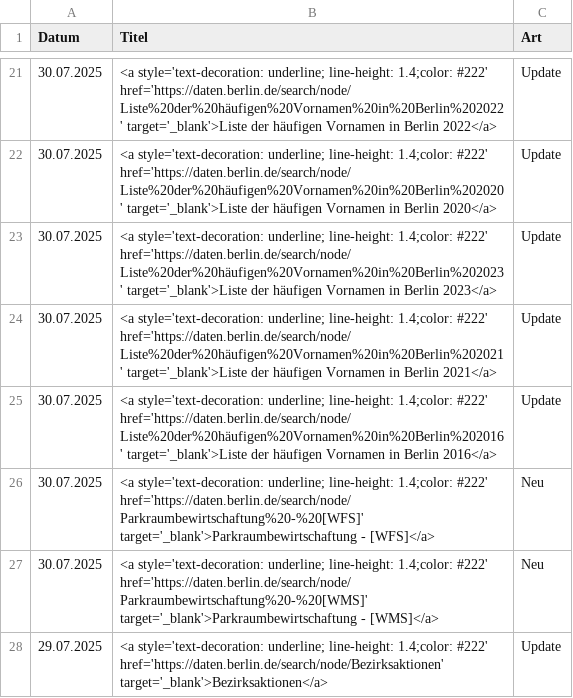
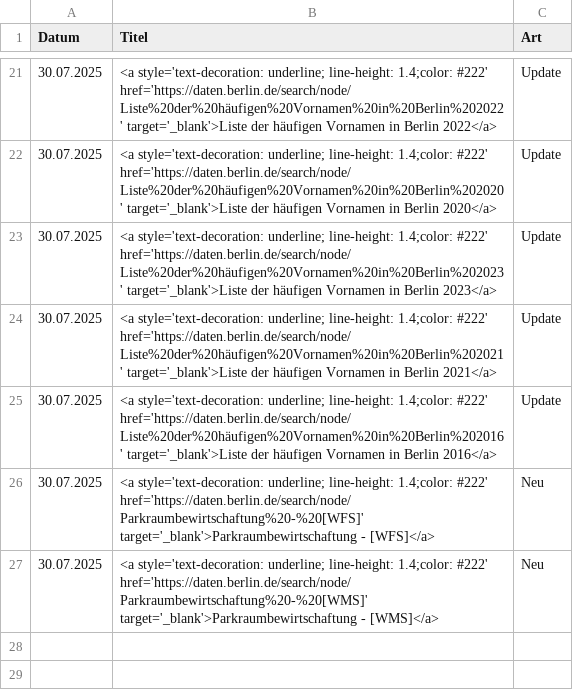
Before and after one commit to technologiestiftung/odis-datenportal-uebersicht, a CSV file: data/overviewDays.csv, drawn as a sheet; only a part is shown, gaps mark what is left out.

```diff
--- a/data/overviewDays.csv
+++ b/data/overviewDays.csv
@@ -27,2 +27 @@ Datum,Titel,Art
 30.07.2025,<a style='text-decoration: underline; line-height: 1.4;color: #222' href='https://daten.berlin.de/search/node/Parkraumbewirtschaftung%20-%20[WMS]' target='_blank'>Parkraumbewirtschaftung - [WMS]</a>,Neu
-29.07.2025,<a style='text-decoration: underline; line-height: 1.4;color: #222' href='https://daten.berlin.de/search/node/Bezirksaktionen' target='_blank'>Bezirksaktionen</a>,Update
```
Also changed, not shown: 1 other file.
